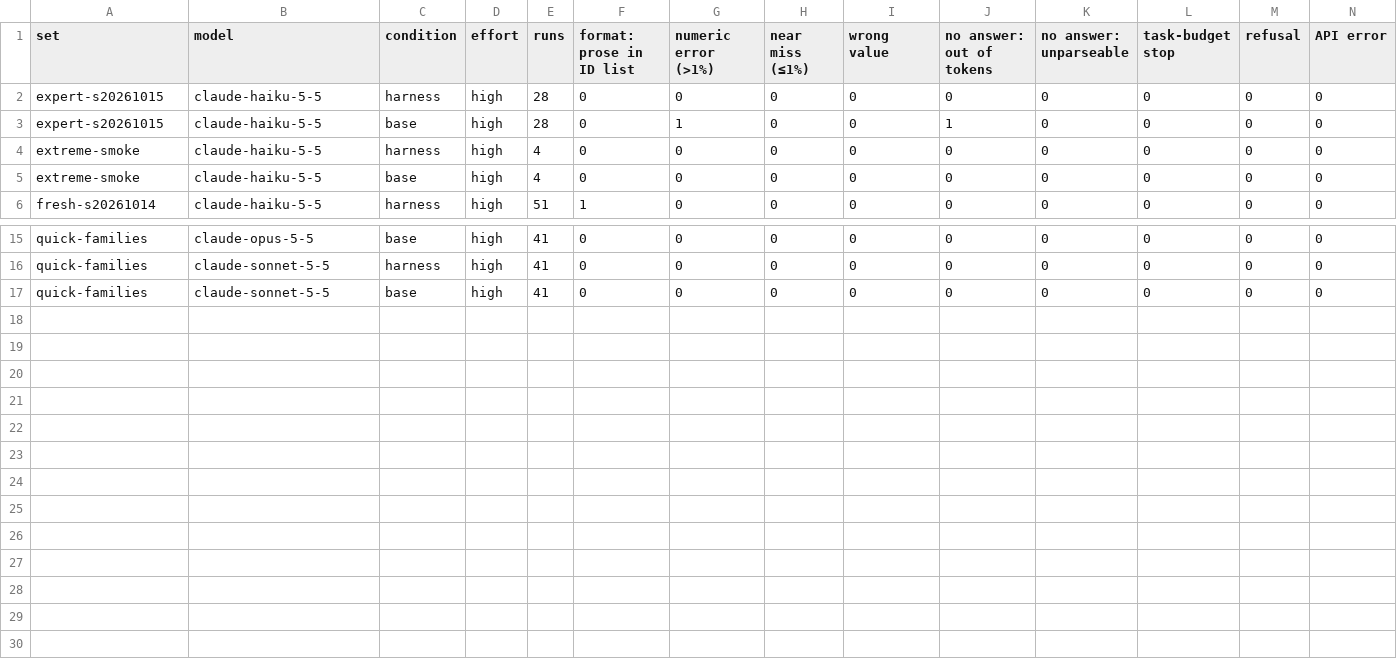
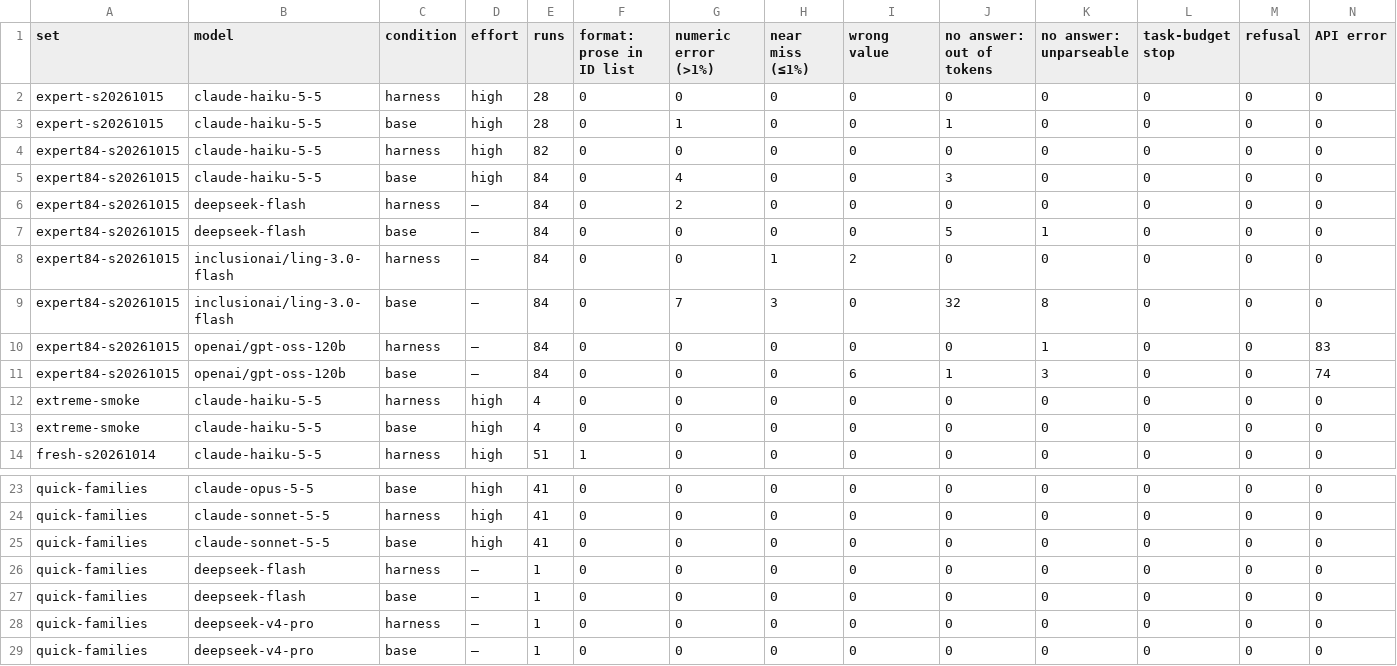
Before and after one commit to constructelligence-lab/constructbench, a CSV file: paper/report/failures.csv, drawn as a sheet; only a part is shown, gaps mark what is left out.

```diff
--- a/paper/report/failures.csv
+++ b/paper/report/failures.csv
@@ -3,2 +3,10 @@ expert-s20261015,claude-haiku-5-5,harness,high,28,0,0,0,0,0,0,0,0,0
 expert-s20261015,claude-haiku-5-5,base,high,28,0,1,0,0,1,0,0,0,0
+expert84-s20261015,claude-haiku-5-5,harness,high,82,0,0,0,0,0,0,0,0,0
+expert84-s20261015,claude-haiku-5-5,base,high,84,0,4,0,0,3,0,0,0,0
+expert84-s20261015,deepseek-flash,harness,—,84,0,2,0,0,0,0,0,0,0
+expert84-s20261015,deepseek-flash,base,—,84,0,0,0,0,5,1,0,0,0
+expert84-s20261015,inclusionai/ling-3.0-flash,harness,—,84,0,0,1,2,0,0,0,0,0
+expert84-s20261015,inclusionai/ling-3.0-flash,base,—,84,0,7,3,0,32,8,0,0,0
+expert84-s20261015,openai/gpt-oss-120b,harness,—,84,0,0,0,0,0,1,0,0,83
+expert84-s20261015,openai/gpt-oss-120b,base,—,84,0,0,0,6,1,3,0,0,74
 extreme-smoke,claude-haiku-5-5,harness,high,4,0,0,0,0,0,0,0,0,0
@@ -17 +25,5 @@ quick-families,claude-sonnet-5-5,harness,high,41,0,0,0,0,0,0,0,0,0
 quick-families,claude-sonnet-5-5,base,high,41,0,0,0,0,0,0,0,0,0
+quick-families,deepseek-flash,harness,—,1,0,0,0,0,0,0,0,0,0
+quick-families,deepseek-flash,base,—,1,0,0,0,0,0,0,0,0,0
+quick-families,deepseek-v4-pro,harness,—,1,0,0,0,0,0,0,0,0,0
+quick-families,deepseek-v4-pro,base,—,1,0,0,0,0,0,0,0,0,0
```
Also changed, not shown: paper/report/paired.csv, paper/report/runs.csv, 43 other files.
